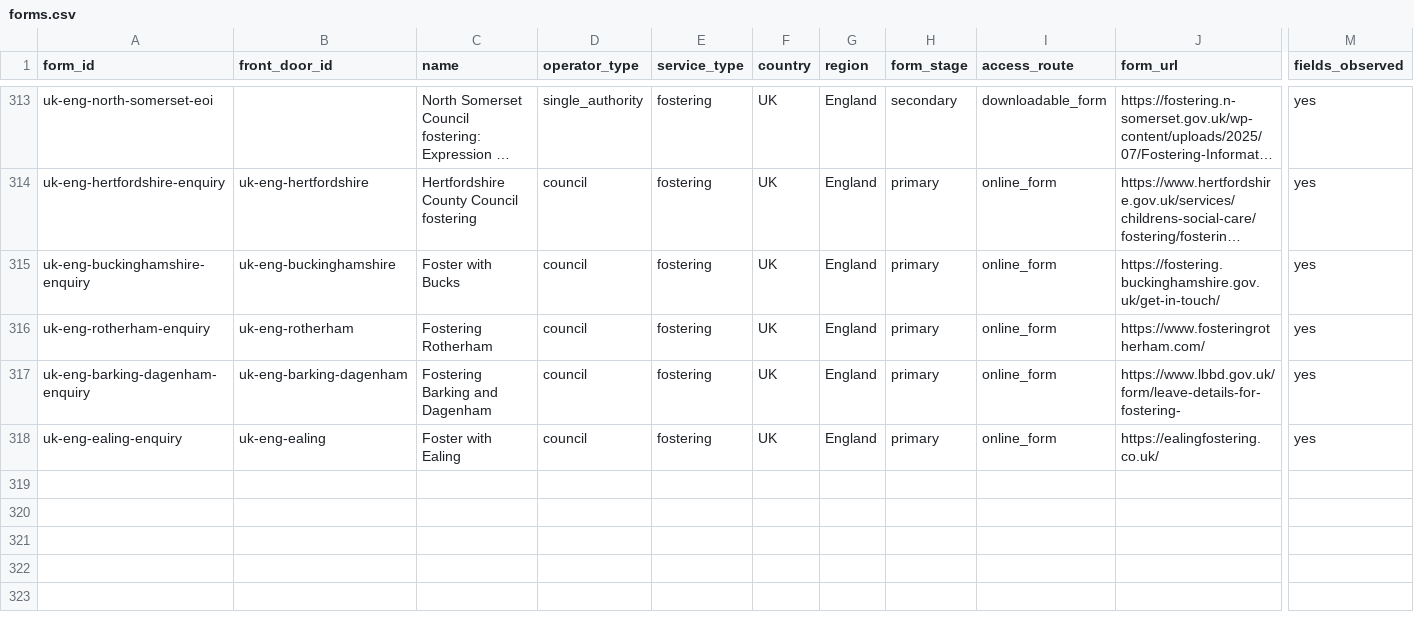
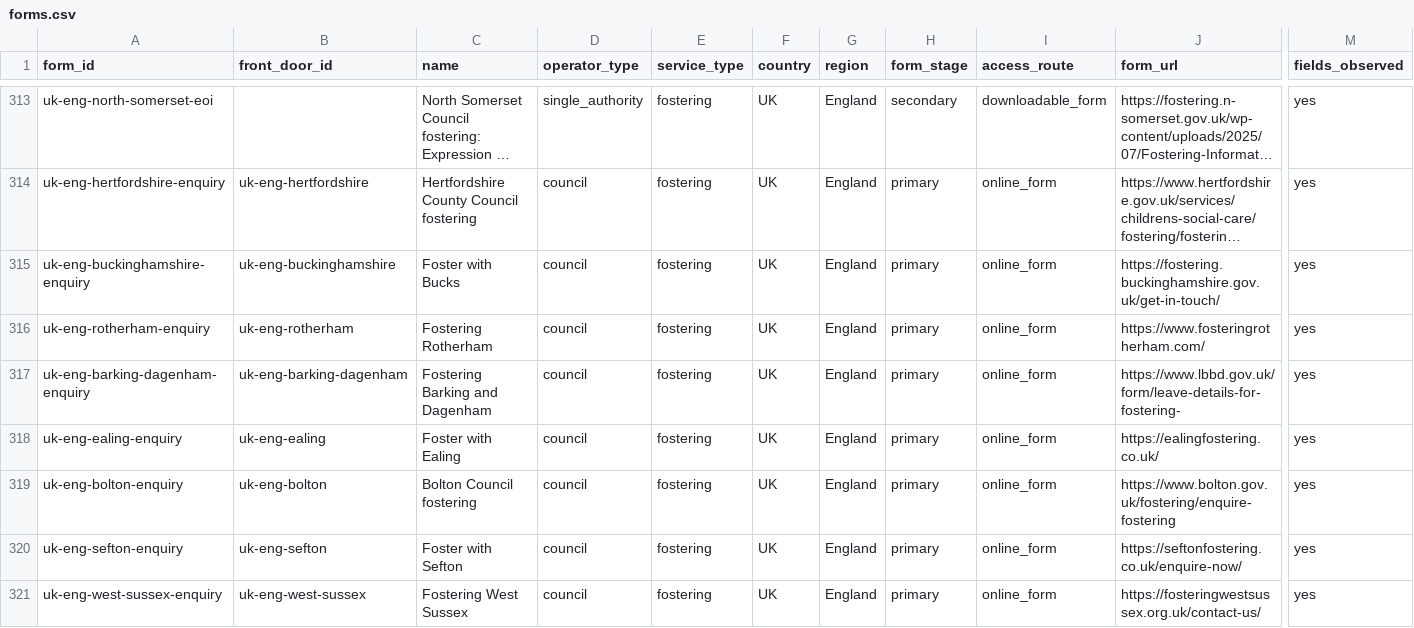
Before and after one commit to jamiegannaway/kinderform, a CSV file: census/forms.csv, drawn as a sheet; only a part is shown, gaps mark what is left out; long unchanged cells end in …; rows hold the shown columns only; the diff names each change by its address in the sheet, - before the commit and + after, or states it on an @@ line.

```diff
--- a/census/forms.csv
+++ b/census/forms.csv
+row 319: uk-eng-bolton-enquiry | uk-eng-bolton | Bolton Council fostering | council | fostering | UK | England | primary | online_form | https://www.bolton.gov.uk/fostering/enquire-fostering | yes
+row 320: uk-eng-sefton-enquiry | uk-eng-sefton | Foster with Sefton | council | fostering | UK | England | primary | online_form | https://seftonfostering.co.uk/enquire-now/ | yes
+row 321: uk-eng-west-sussex-enquiry | uk-eng-west-sussex | Fostering West Sussex | council | fostering | UK | England | primary | online_form | https://fosteringwestsussex.org.uk/contact-us/ | yes
```
Also changed, not shown: census/answer_options.csv, census/guidance.csv, 3 other files.
